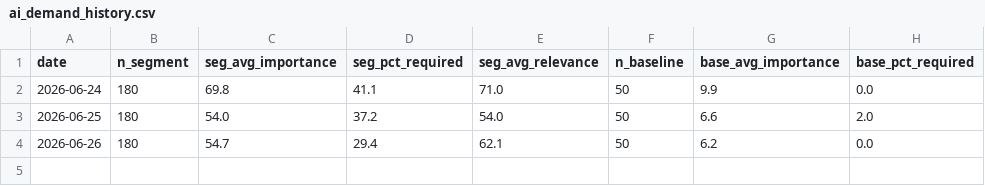
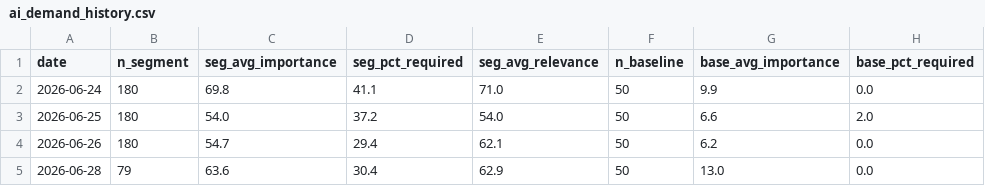
Before and after one commit to pochen624/job-radar-pipeline, a CSV file: data/ai_demand_history.csv, drawn as a sheet.

Commit message:
data: Claude job scoring + AI demand (2026-06-28) — incl. skills

```diff
--- a/data/ai_demand_history.csv
+++ b/data/ai_demand_history.csv
@@ -4 +4,2 @@ date,n_segment,seg_avg_importance,seg_pct_required,seg_avg_relevance,n_baseline,
 2026-06-26,180,54.7,29.4,62.1,50,6.2,0.0
+2026-06-28,79,63.6,30.4,62.9,50,13.0,0.0
```
Also changed, not shown: 4 other files.
